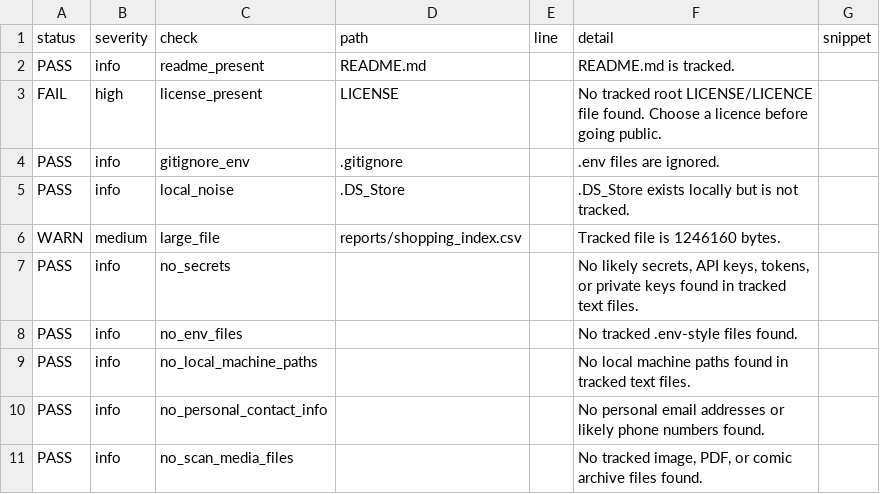
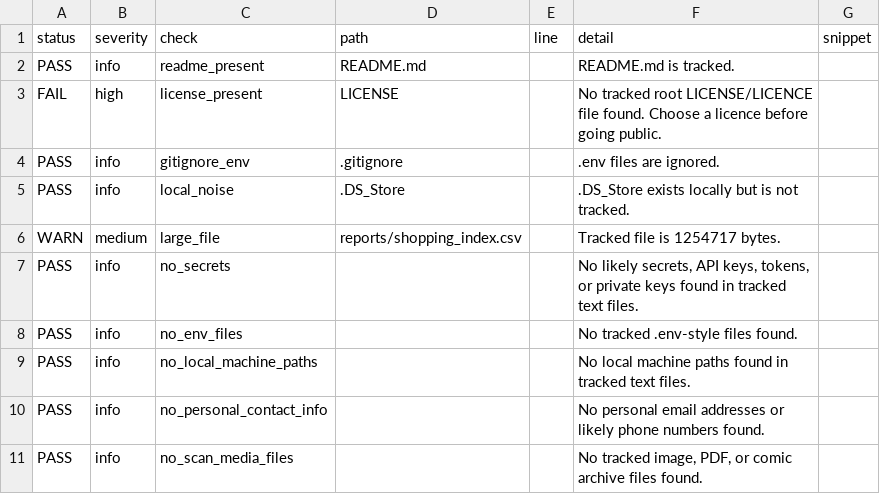
Before and after one commit to ajgowans/g-library, a CSV file: reports/privacy_audit.csv, drawn as a sheet.

```diff
--- a/reports/privacy_audit.csv
+++ b/reports/privacy_audit.csv
@@ -5,3 +5,3 @@ PASS,info,gitignore_env,.gitignore,,.env files are ignored.,
 PASS,info,local_noise,.DS_Store,,.DS_Store exists locally but is not tracked.,
-WARN,medium,large_file,reports/shopping_index.csv,,Tracked file is 1246160 bytes.,
+WARN,medium,large_file,reports/shopping_index.csv,,Tracked file is 1254717 bytes.,
 PASS,info,no_secrets,,,"No likely secrets, API keys, tokens, or private keys found in tracked text files.",
```
Also changed, not shown: data/reference/project_scopes.csv, data/reference/projects.csv, 13 other files.
